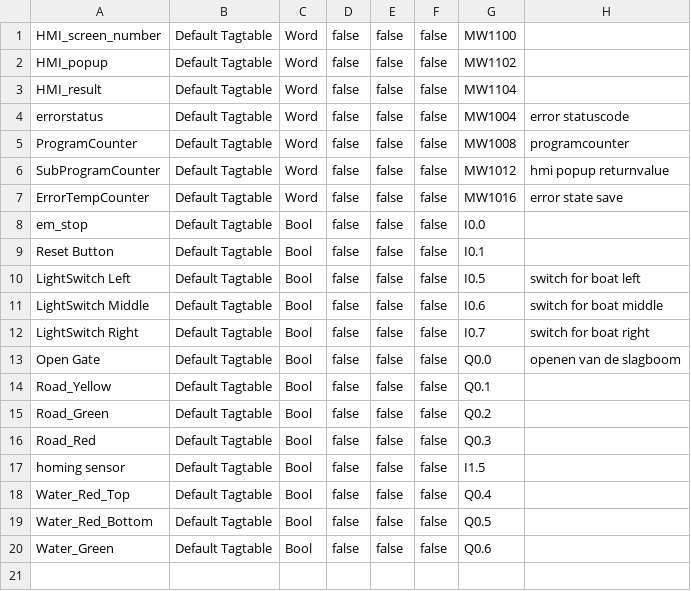
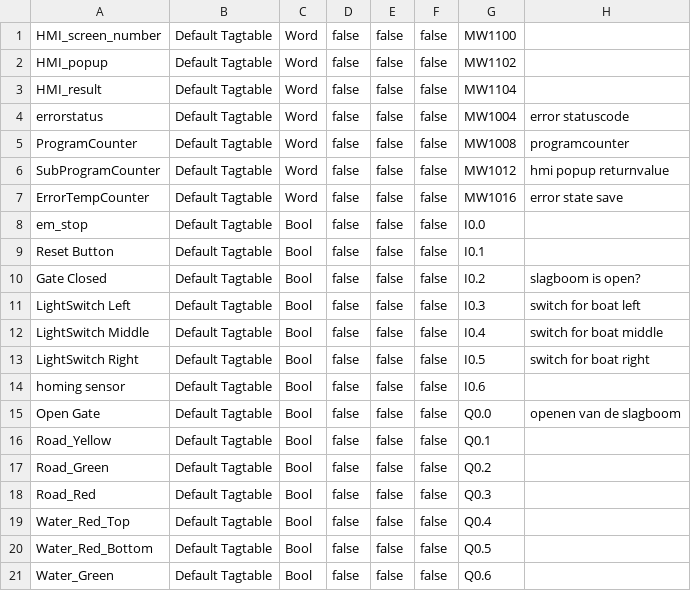
Before and after one commit to MvDDD/tiacolab_brugproject, a CSV file: output/tags.csv, drawn as a sheet.

```diff
--- a/output/tags.csv
+++ b/output/tags.csv
@@ -9,5 +9,7 @@ em_stop,Default Tagtable,Bool,false,false,false,I0.0,
 Reset Button,Default Tagtable,Bool,false,false,false,I0.1,
-LightSwitch Left,Default Tagtable,Bool,false,false,false,I0.5,switch for boat left
-LightSwitch Middle,Default Tagtable,Bool,false,false,false,I0.6,switch for boat middle
-LightSwitch Right,Default Tagtable,Bool,false,false,false,I0.7,switch for boat right
+Gate Closed,Default Tagtable,Bool,false,false,false,I0.2,slagboom is open?
+LightSwitch Left,Default Tagtable,Bool,false,false,false,I0.3,switch for boat left
+LightSwitch Middle,Default Tagtable,Bool,false,false,false,I0.4,switch for boat middle
+LightSwitch Right,Default Tagtable,Bool,false,false,false,I0.5,switch for boat right
+homing sensor,Default Tagtable,Bool,false,false,false,I0.6,
 Open Gate,Default Tagtable,Bool,false,false,false,Q0.0,openen van de slagboom
@@ -16,3 +18,2 @@ Road_Green,Default Tagtable,Bool,false,false,false,Q0.2,
 Road_Red,Default Tagtable,Bool,false,false,false,Q0.3,
-homing sensor,Default Tagtable,Bool,false,false,false,I1.5,
 Water_Red_Top,Default Tagtable,Bool,false,false,false,Q0.4,
```
Also changed, not shown: output/patches.csv, tags/tagtable.csv.
